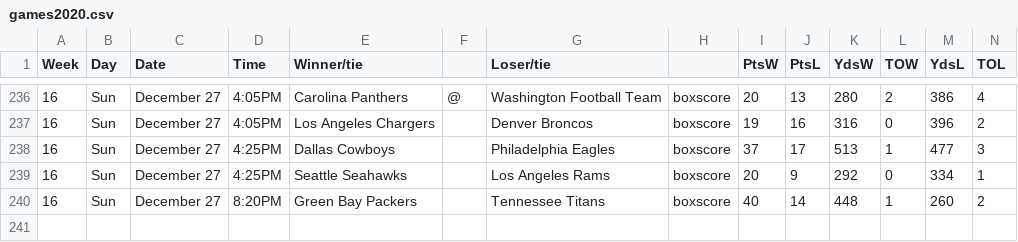
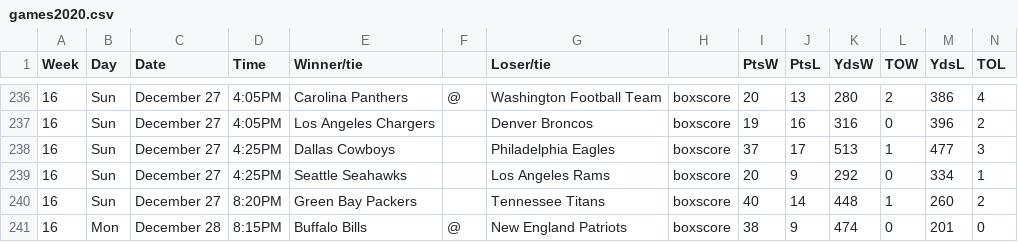
Before and after one commit to jackwarfield/rg2_poll, a CSV file: nfl/games2020.csv, drawn as a sheet; only a part is shown, gaps mark what is left out.

```diff
--- a/nfl/games2020.csv
+++ b/nfl/games2020.csv
@@ -240 +240,2 @@ Week,Day,Date,Time,Winner/tie,,Loser/tie,,PtsW,PtsL,YdsW,TOW,YdsL,TOL
 16,Sun,December 27,8:20PM,Green Bay Packers,,Tennessee Titans,boxscore,40,14,448,1,260,2
+16,Mon,December 28,8:15PM,Buffalo Bills,@,New England Patriots,boxscore,38,9,474,0,201,0
```
Also changed, not shown: cbb/NCAA_Hoops_Results.csv, cbb/teams_2020_rankings.csv, 4 other files.
